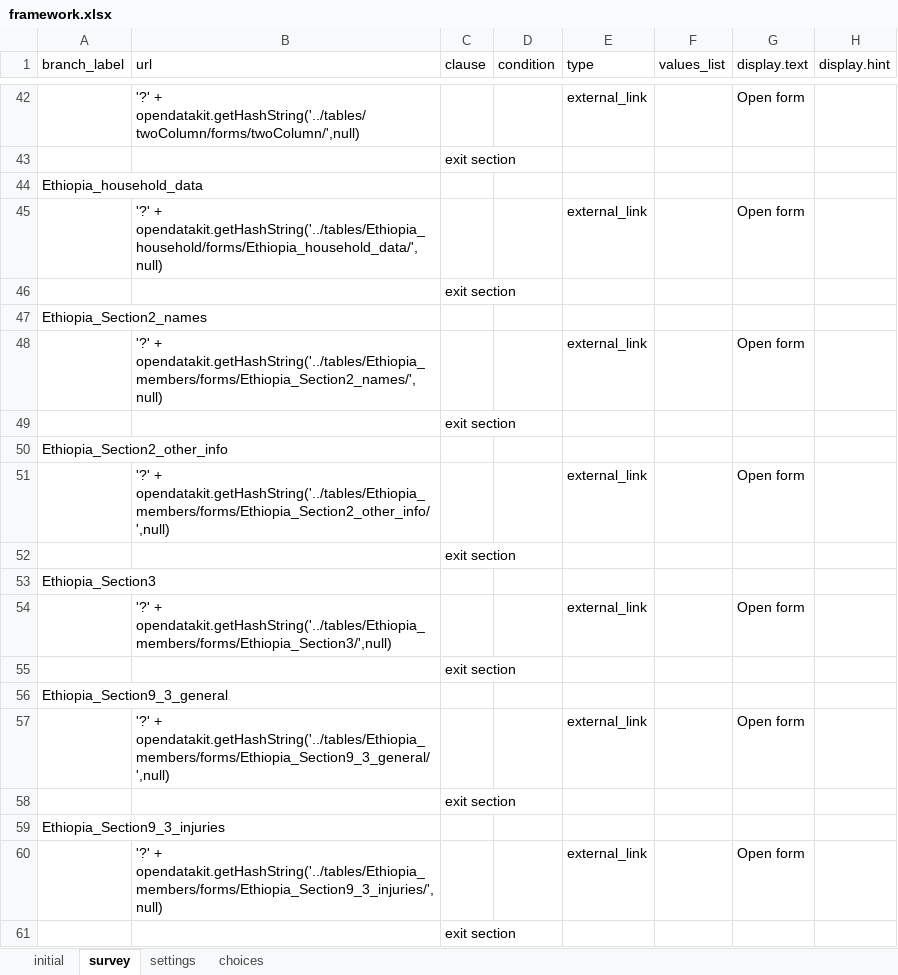
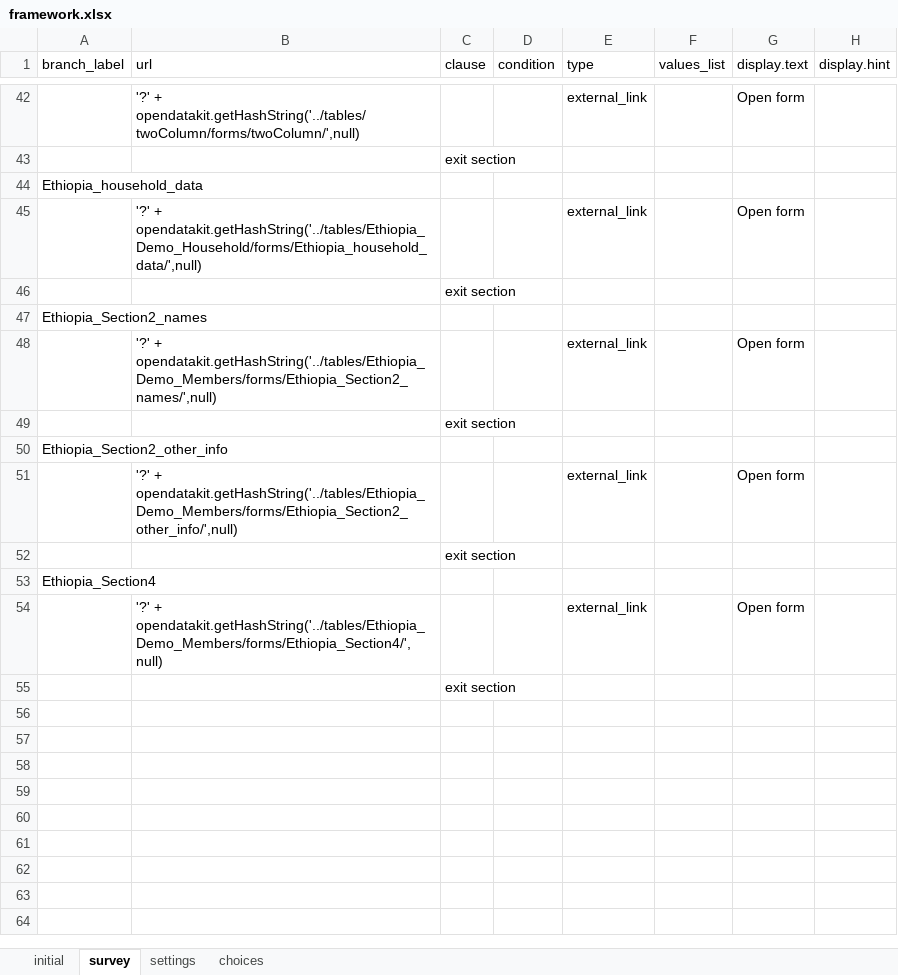
Before and after one commit to odk-x/app-designer, an Excel workbook: form-files/framework/framework.xlsx, sheet survey, drawn as a sheet; only a part is shown, gaps mark what is left out; values as stored, in another font and other column widths than the file's, no borders; the diff names each change by its address in the sheet, - before the commit and + after, or states it on an @@ line.

Commit message:
Removed old Ethiopia forms and added new Demo ones to showcase subforms and linked table selects.

```diff
--- a/form-files/framework/framework.xlsx (sheet survey)
+++ b/form-files/framework/framework.xlsx (sheet survey)
-B45 (url): '?' + opendatakit.getHashString('../tables/Ethiopia_household/forms/Ethiopia_household_data/',null)
+B45 (url): '?' + opendatakit.getHashString('../tables/Ethiopia_Demo_Household/forms/Ethiopia_household_data/',null)
-B48 (url): '?' + opendatakit.getHashString('../tables/Ethiopia_members/forms/Ethiopia_Section2_names/',null)
+B48 (url): '?' + opendatakit.getHashString('../tables/Ethiopia_Demo_Members/forms/Ethiopia_Section2_names/',null)
-B51 (url): '?' + opendatakit.getHashString('../tables/Ethiopia_members/forms/Ethiopia_Section2_other_info/',null)
+B51 (url): '?' + opendatakit.getHashString('../tables/Ethiopia_Demo_Members/forms/Ethiopia_Section2_other_info/',null)
-A53 (branch_label): Ethiopia_Section3
+A53 (branch_label): Ethiopia_Section4
-B54 (url): '?' + opendatakit.getHashString('../tables/Ethiopia_members/forms/Ethiopia_Section3/',null)
+B54 (url): '?' + opendatakit.getHashString('../tables/Ethiopia_Demo_Members/forms/Ethiopia_Section4/',null)
-row 55:  |  | exit section
-row 56: Ethiopia_Section9_3_general
-row 57:  | '?' + opendatakit.getHashString('../tables/Ethiopia_members/forms/Ethiopia_Section9_3_general/',null) |  |  | external_link |  | Open form
-row 58:  |  | exit section
-row 59: Ethiopia_Section9_3_injuries
-row 60:  | '?' + opendatakit.getHashString('../tables/Ethiopia_members/forms/Ethiopia_Section9_3_injuries/',null) |  |  | external_link |  | Open form
```
Also changed, not shown: sheet choices, 19 other files.
